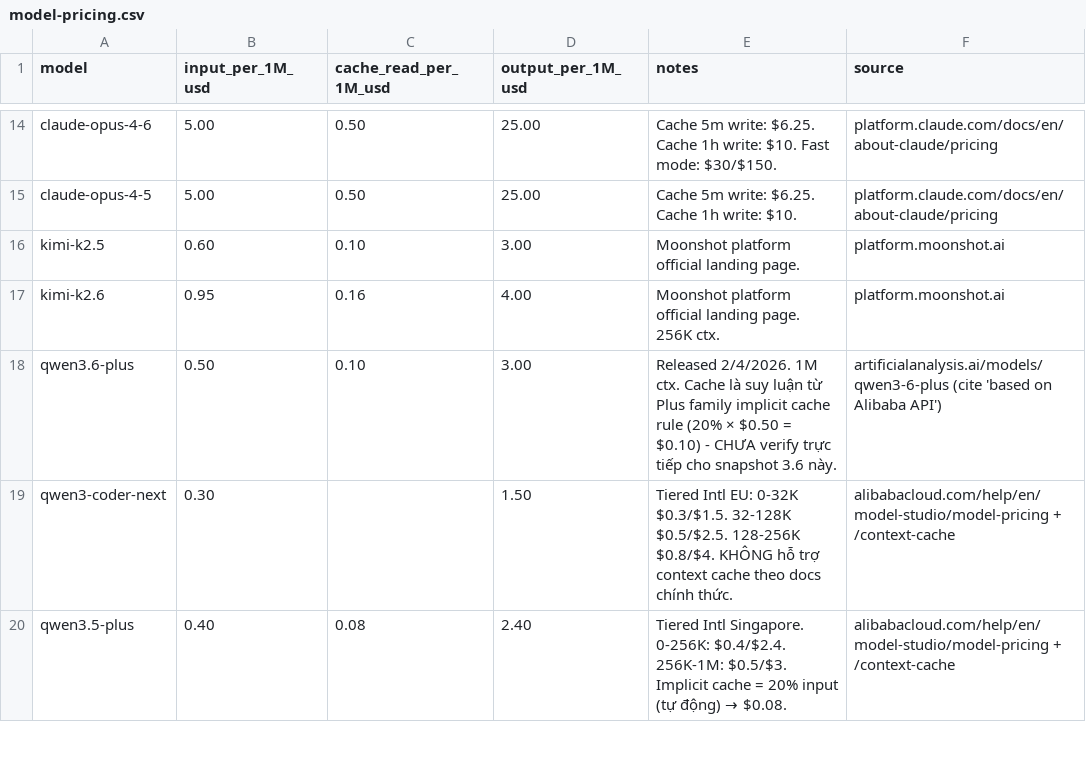
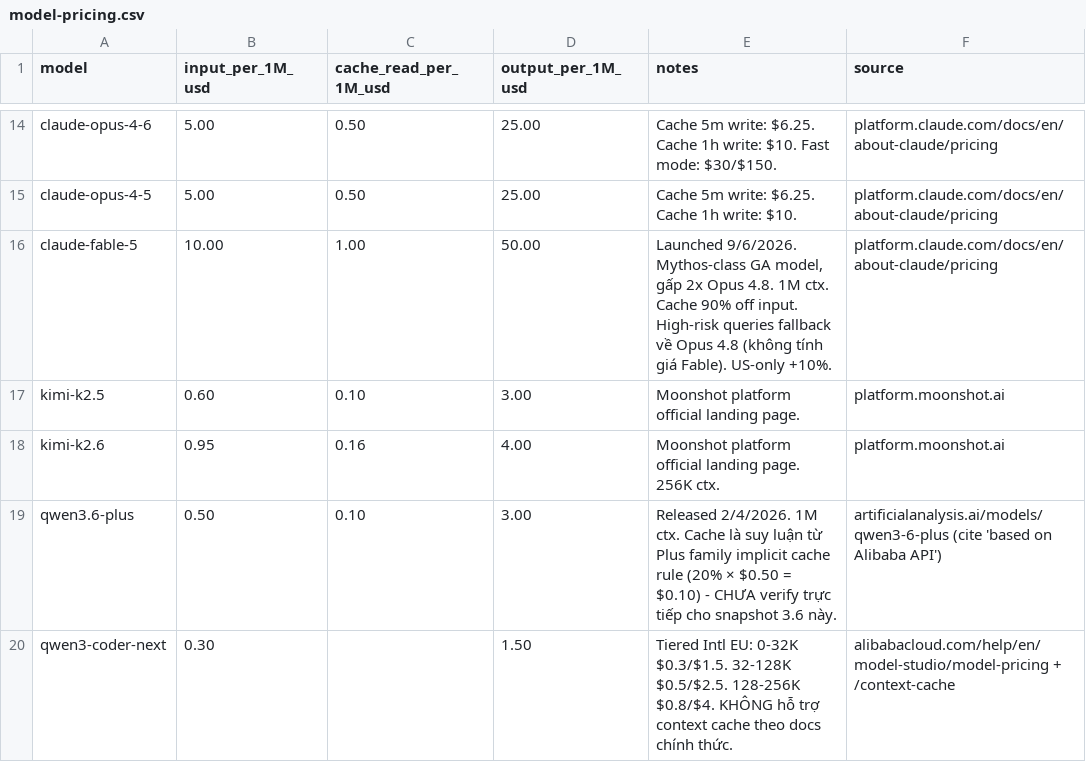
Before and after one commit to cyberk-dev/Cyberk-Proxy-API-Management-Center, a CSV file: docs/model-pricing.csv, drawn as a sheet; only a part is shown, gaps mark what is left out; the shorter side is filled out with more unchanged rows; the diff names each change by its address in the sheet, - before the commit and + after, or states it on an @@ line.

```diff
--- a/docs/model-pricing.csv
+++ b/docs/model-pricing.csv
+row 16: claude-fable-5 | 10.00 | 1.00 | 50.00 | Launched 9/6/2026. Mythos-class GA model, gấp 2x Opus 4.8. 1M ctx. Cache 90% off input. High-risk queries fallback về Opus 4.8 (không tính giá Fable). US-only +10%. | platform.claude.com/docs/en/about-claude/pricing
```
Also changed, not shown: 1 other file.
